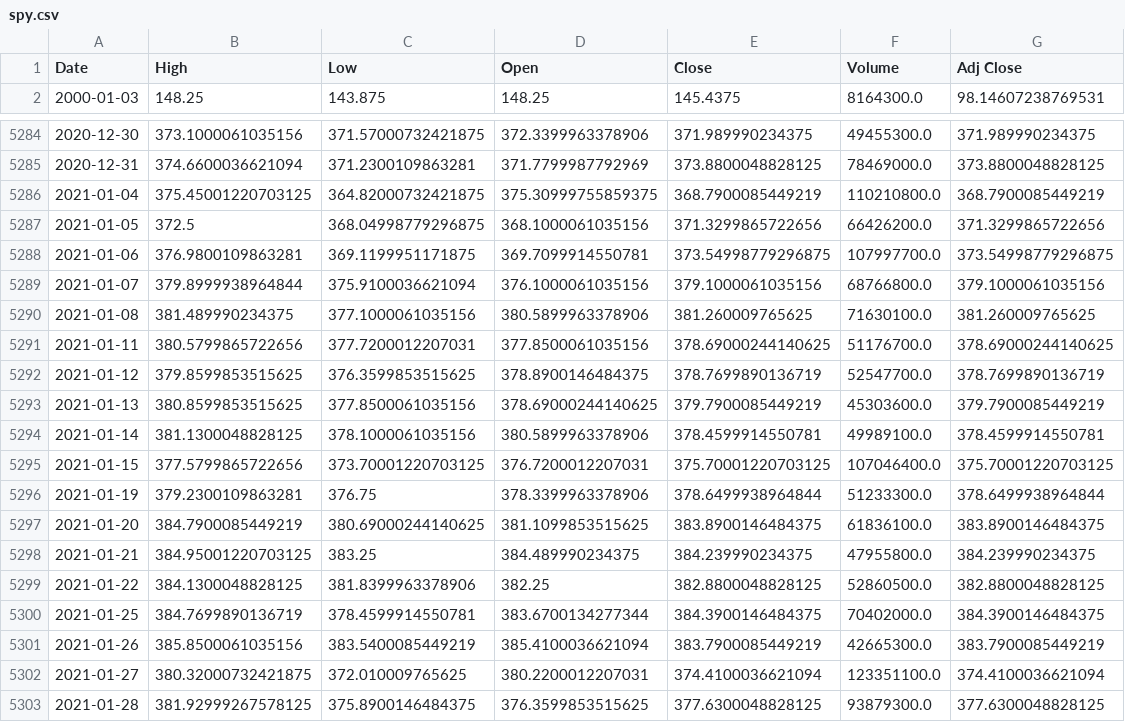
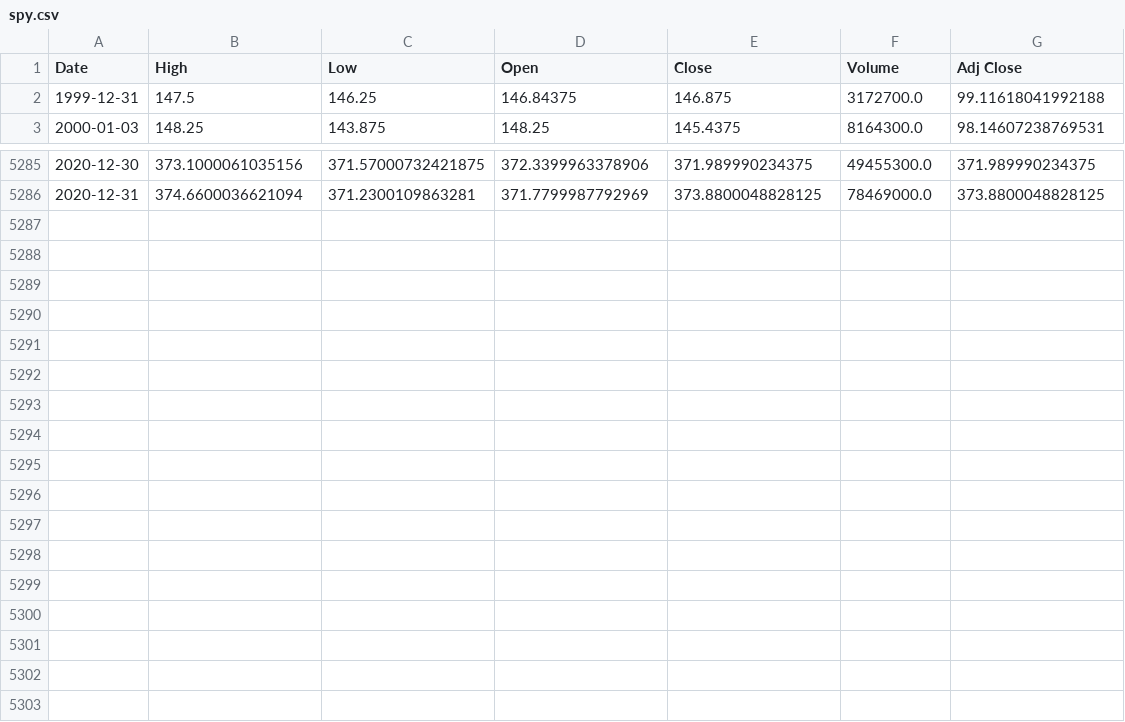
Before and after one commit to junyoung-sim/sltm, a CSV file: beta/data/spy.csv, drawn as a sheet; only a part is shown, gaps mark what is left out.

```diff
--- a/beta/data/spy.csv
+++ b/beta/data/spy.csv
@@ -1,2 +1,3 @@
 Date,High,Low,Open,Close,Volume,Adj Close
+1999-12-31,147.5,146.25,146.84375,146.875,3172700.0,99.11618041992188
 2000-01-03,148.25,143.875,148.25,145.4375,8164300.0,98.14607238769531
@@ -5285,19 +5286 @@ Date,High,Low,Open,Close,Volume,Adj Close
 2020-12-31,374.6600036621094,371.2300109863281,371.7799987792969,373.8800048828125,78469000.0,373.8800048828125
-2021-01-04,375.45001220703125,364.82000732421875,375.30999755859375,368.7900085449219,110210800.0,368.7900085449219
-2021-01-05,372.5,368.04998779296875,368.1000061035156,371.3299865722656,66426200.0,371.3299865722656
-2021-01-06,376.9800109863281,369.1199951171875,369.7099914550781,373.54998779296875,107997700.0,373.54998779296875
-2021-01-07,379.8999938964844,375.9100036621094,376.1000061035156,379.1000061035156,68766800.0,379.1000061035156
-2021-01-08,381.489990234375,377.1000061035156,380.5899963378906,381.260009765625,71630100.0,381.260009765625
-2021-01-11,380.5799865722656,377.7200012207031,377.8500061035156,378.69000244140625,51176700.0,378.69000244140625
-2021-01-12,379.8599853515625,376.3599853515625,378.8900146484375,378.7699890136719,52547700.0,378.7699890136719
-2021-01-13,380.8599853515625,377.8500061035156,378.69000244140625,379.7900085449219,45303600.0,379.7900085449219
-2021-01-14,381.1300048828125,378.1000061035156,380.5899963378906,378.4599914550781,49989100.0,378.4599914550781
-2021-01-15,377.5799865722656,373.70001220703125,376.7200012207031,375.70001220703125,107046400.0,375.70001220703125
-2021-01-19,379.2300109863281,376.75,378.3399963378906,378.6499938964844,51233300.0,378.6499938964844
-2021-01-20,384.7900085449219,380.69000244140625,381.1099853515625,383.8900146484375,61836100.0,383.8900146484375
-2021-01-21,384.95001220703125,383.25,384.489990234375,384.239990234375,47955800.0,384.239990234375
-2021-01-22,384.1300048828125,381.8399963378906,382.25,382.8800048828125,52860500.0,382.8800048828125
-2021-01-25,384.7699890136719,378.4599914550781,383.6700134277344,384.3900146484375,70402000.0,384.3900146484375
-2021-01-26,385.8500061035156,383.5400085449219,385.4100036621094,383.7900085449219,42665300.0,383.7900085449219
-2021-01-27,380.32000732421875,372.010009765625,380.2200012207031,374.4100036621094,123351100.0,374.4100036621094
-2021-01-28,381.92999267578125,375.8900146484375,376.3599853515625,377.6300048828125,93879300.0,377.6300048828125
```
Also changed, not shown: 8 other files.
